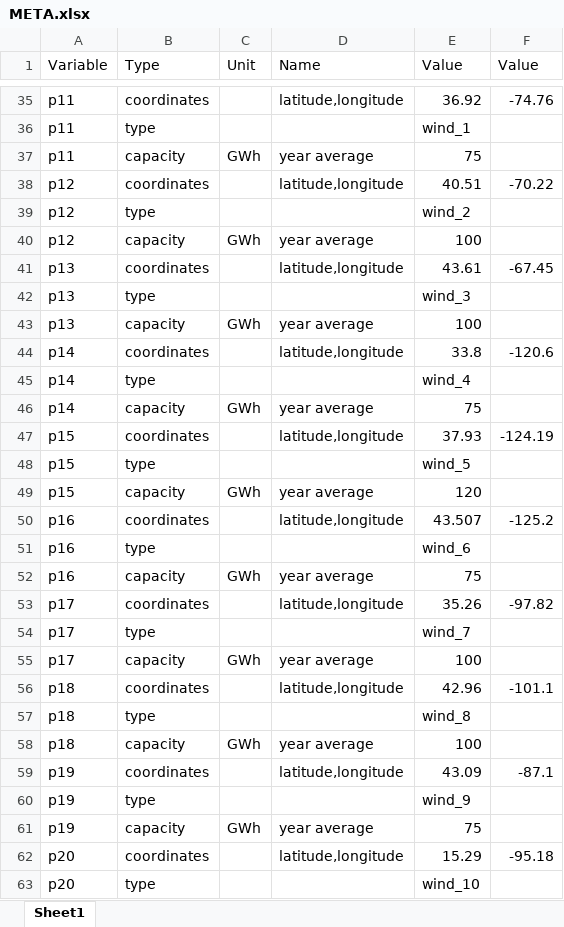
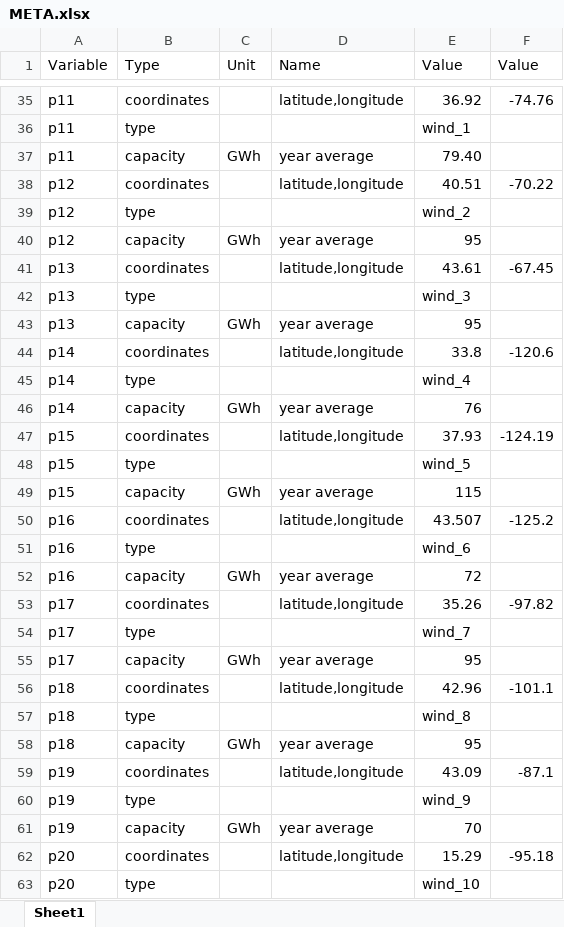
Before and after one commit to tjbroekman/storageG13, an Excel workbook: META.xlsx, sheet Sheet1, drawn as a sheet; only a part is shown, gaps mark what is left out; values as stored, in another font and other column widths than the file's, no borders; the diff covers the shown part only; the diff names each change by its address in the sheet, - before the commit and + after, or states it on an @@ line.

Commit message:
Added solar noise, modified values of capacity in META

```diff
--- a/META.xlsx (sheet Sheet1)
+++ b/META.xlsx (sheet Sheet1)
-E37 (Value): 75
+E37 (Value): 79.40
-E40 (Value): 100
+E40 (Value): 95
-E43 (Value): 100
+E43 (Value): 95
-E46 (Value): 75
+E46 (Value): 76
-E49 (Value): 120
+E49 (Value): 115
-E52 (Value): 75
+E52 (Value): 72
-E55 (Value): 100
+E55 (Value): 95
-E58 (Value): 100
+E58 (Value): 95
-E61 (Value): 75
+E61 (Value): 70
```
Also changed, not shown: 24 edited cells elsewhere in this sheet, 5 other files.
